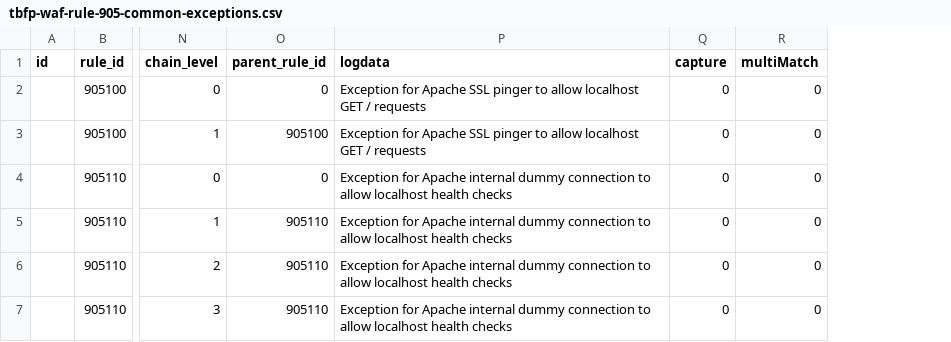
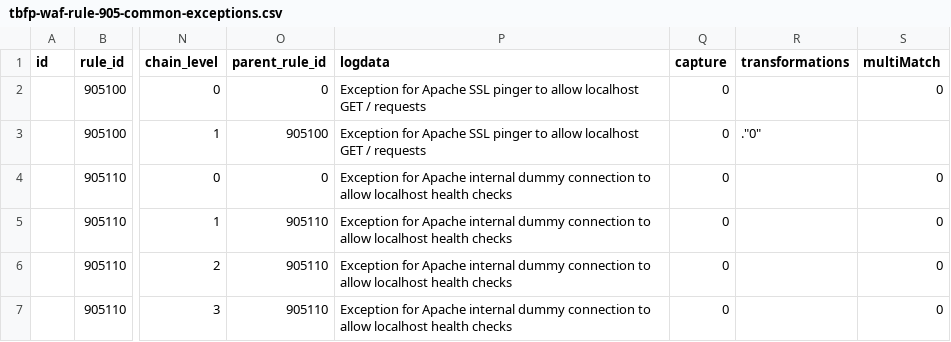
Before and after one commit to teckglobal/teckglobal-bfp-waf-rules, a CSV file: rules/tbfp-waf-rule-905-common-exceptions.csv, drawn as a sheet; only a part is shown, gaps mark what is left out; addresses are those after the commit; the diff names each change by its address in the sheet, - before the commit and + after, or states it on an @@ line.

Commit message:
Update tbfp-waf-rule-905-common-exceptions.csv

```diff
--- a/rules/tbfp-waf-rule-905-common-exceptions.csv
+++ b/rules/tbfp-waf-rule-905-common-exceptions.csv
+column R (transformations), row 3: ."0"
-S3 (multiMatch): 0
+S3 (multiMatch): (empty)
```
